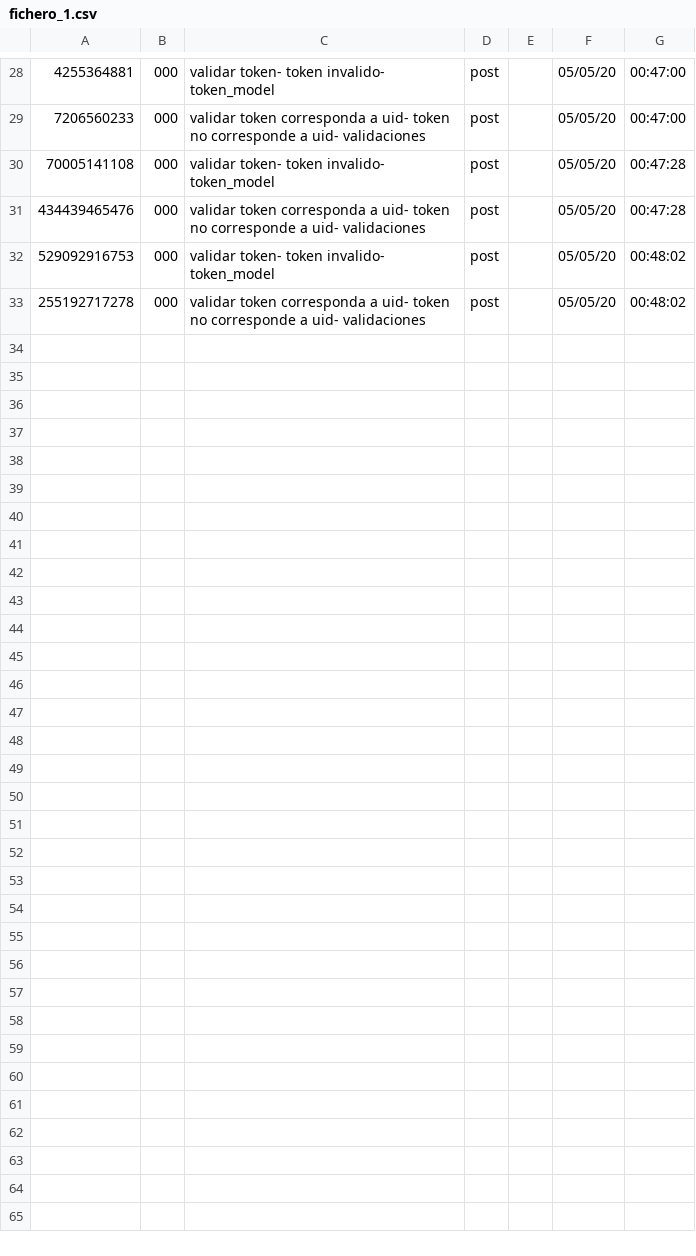
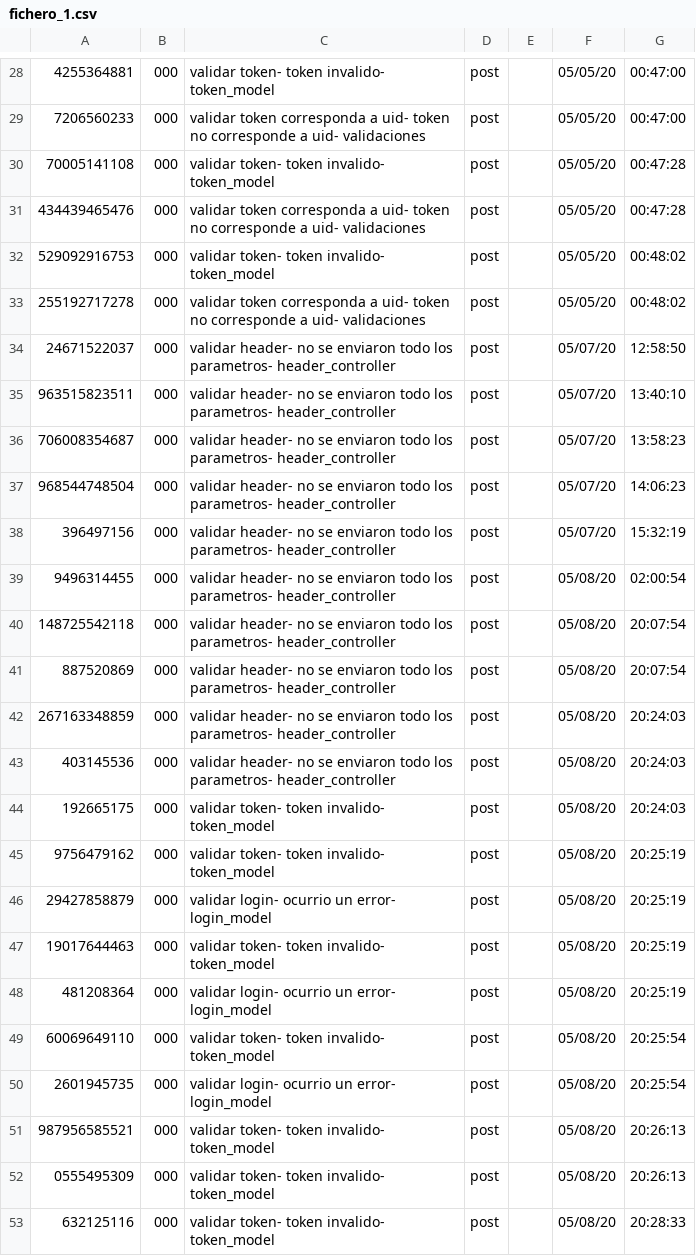
Before and after one commit to developmentgtscol/mype_web, a CSV file: mype/ficheros/scripts/fichero_1.csv, drawn as a sheet; only a part is shown, gaps mark what is left out; the diff covers the shown part only; the diff names each change by its address in the sheet, - before the commit and + after, or states it on an @@ line.

```diff
--- a/mype/ficheros/scripts/fichero_1.csv
+++ b/mype/ficheros/scripts/fichero_1.csv
+row 34: 24671522037 | 000 | validar header- no se enviaron todo los parametros- header_controller | post |  | 05/07/20 | 12:58:50
+row 35: 963515823511 | 000 | validar header- no se enviaron todo los parametros- header_controller | post |  | 05/07/20 | 13:40:10
+row 36: 706008354687 | 000 | validar header- no se enviaron todo los parametros- header_controller | post |  | 05/07/20 | 13:58:23
+row 37: 968544748504 | 000 | validar header- no se enviaron todo los parametros- header_controller | post |  | 05/07/20 | 14:06:23
+row 38: 396497156 | 000 | validar header- no se enviaron todo los parametros- header_controller | post |  | 05/07/20 | 15:32:19
+row 39: 9496314455 | 000 | validar header- no se enviaron todo los parametros- header_controller | post |  | 05/08/20 | 02:00:54
+row 40: 148725542118 | 000 | validar header- no se enviaron todo los parametros- header_controller | post |  | 05/08/20 | 20:07:54
+row 41: 887520869 | 000 | validar header- no se enviaron todo los parametros- header_controller | post |  | 05/08/20 | 20:07:54
+row 42: 267163348859 | 000 | validar header- no se enviaron todo los parametros- header_controller | post |  | 05/08/20 | 20:24:03
+row 43: 403145536 | 000 | validar header- no se enviaron todo los parametros- header_controller | post |  | 05/08/20 | 20:24:03
+row 44: 192665175 | 000 | validar token- token invalido- token_model | post |  | 05/08/20 | 20:24:03
+row 45: 9756479162 | 000 | validar token- token invalido- token_model | post |  | 05/08/20 | 20:25:19
+row 46: 29427858879 | 000 | validar login- ocurrio un error- login_model | post |  | 05/08/20 | 20:25:19
+row 47: 19017644463 | 000 | validar token- token invalido- token_model | post |  | 05/08/20 | 20:25:19
+row 48: 481208364 | 000 | validar login- ocurrio un error- login_model | post |  | 05/08/20 | 20:25:19
+row 49: 60069649110 | 000 | validar token- token invalido- token_model | post |  | 05/08/20 | 20:25:54
+row 50: 2601945735 | 000 | validar login- ocurrio un error- login_model | post |  | 05/08/20 | 20:25:54
+row 51: 987956585521 | 000 | validar token- token invalido- token_model | post |  | 05/08/20 | 20:26:13
+row 52: 0555495309 | 000 | validar token- token invalido- token_model | post |  | 05/08/20 | 20:26:13
+row 53: 632125116 | 000 | validar token- token invalido- token_model | post |  | 05/08/20 | 20:28:33
```
Also changed, not shown: 11 added rows elsewhere in this file, 27 other files.
